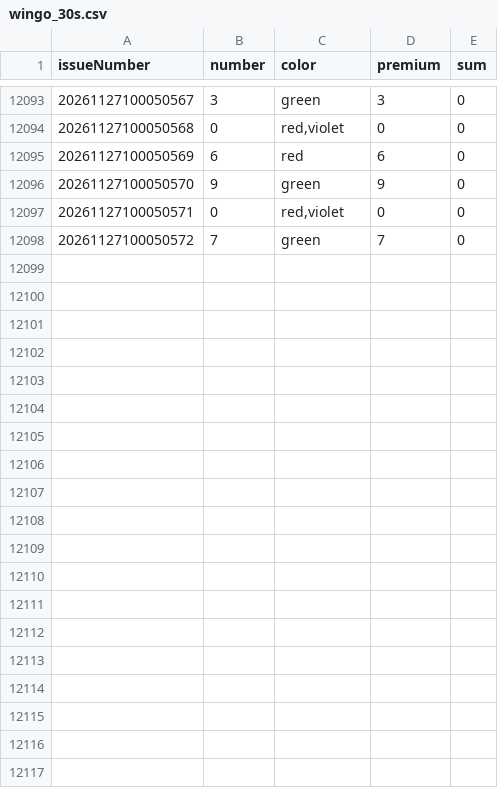
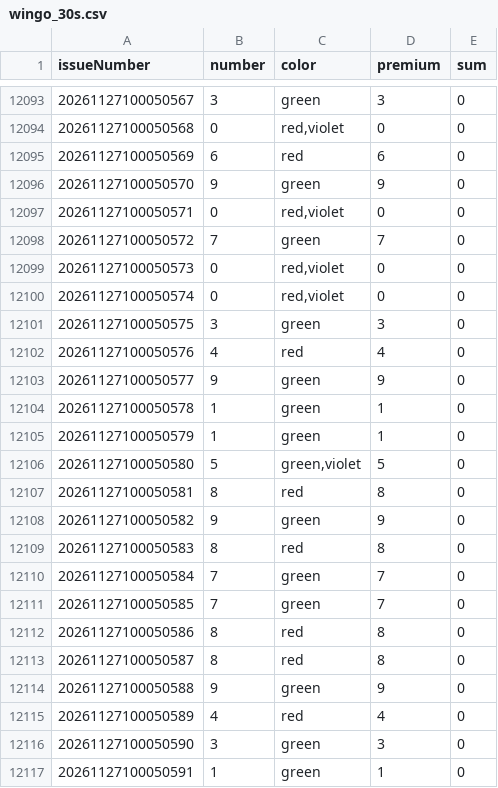
Before and after one commit to mrxpattan/gameData, a CSV file: data/wingo_30s.csv, drawn as a sheet; only a part is shown, gaps mark what is left out; the diff covers the shown part only.

```diff
--- a/data/wingo_30s.csv
+++ b/data/wingo_30s.csv
@@ -12098 +12098,20 @@ issueNumber,number,color,premium,sum
 20261127100050572,7,green,7,0
+20261127100050573,0,"red,violet",0,0
+20261127100050574,0,"red,violet",0,0
+20261127100050575,3,green,3,0
+20261127100050576,4,red,4,0
+20261127100050577,9,green,9,0
+20261127100050578,1,green,1,0
+20261127100050579,1,green,1,0
+20261127100050580,5,"green,violet",5,0
+20261127100050581,8,red,8,0
+20261127100050582,9,green,9,0
+20261127100050583,8,red,8,0
+20261127100050584,7,green,7,0
+20261127100050585,7,green,7,0
+20261127100050586,8,red,8,0
+20261127100050587,8,red,8,0
+20261127100050588,9,green,9,0
+20261127100050589,4,red,4,0
+20261127100050590,3,green,3,0
+20261127100050591,1,green,1,0
```
Also changed, not shown: 11 added rows elsewhere in this file.
